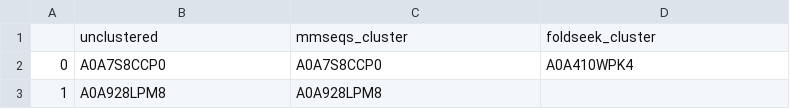
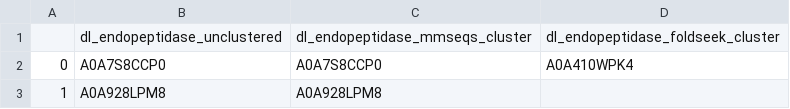
Before and after one commit to oliverdesa/Clustering_Metagenomics, a TSV file: data/clustering/cluster_maps/dl_endopeptidase.tsv, drawn as a sheet; only a part is shown.

```diff
--- a/data/clustering/cluster_maps/dl_endopeptidase.tsv
+++ b/data/clustering/cluster_maps/dl_endopeptidase.tsv
@@ -1,2 +1,2 @@
-	unclustered	mmseqs_cluster	foldseek_cluster
+	dl_endopeptidase_unclustered	dl_endopeptidase_mmseqs_cluster	dl_endopeptidase_foldseek_cluster
 0	A0A7S8CCP0	A0A7S8CCP0	A0A410WPK4
```
Also changed, not shown: data/clustering/cluster_maps/diadenylate_cyclases.tsv, data/clustering/cluster_maps/glucosaminidases.tsv, 4 other files.
